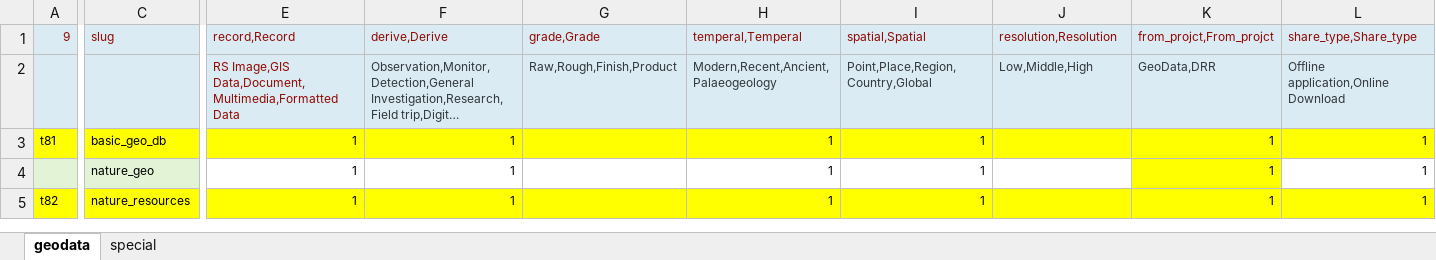
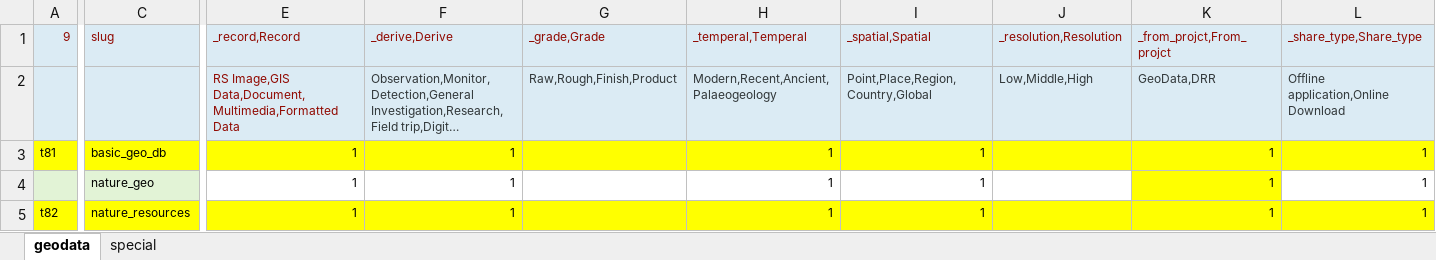
Before and after one commit to bukun/TorCMS, an Excel workbook: database/meta/info_tags.xlsx, sheet geodata, drawn as a sheet; only a part is shown, gaps mark what is left out; long unchanged cells end in …; values as stored, in another font and other column widths than the file's, no borders; the diff covers the shown part only; the diff names each change by its address in the sheet, - before the commit and + after, or states it on an @@ line.

```diff
--- a/database/meta/info_tags.xlsx (sheet geodata)
+++ b/database/meta/info_tags.xlsx (sheet geodata)
-E1: record,Record
+E1: _record,Record
-F1: derive,Derive
+F1: _derive,Derive
-G1: grade,Grade
+G1: _grade,Grade
-H1: temperal,Temperal
+H1: _temperal,Temperal
-I1: spatial,Spatial
+I1: _spatial,Spatial
-J1: resolution,Resolution
+J1: _resolution,Resolution
-K1: from_projct,From_projct
+K1: _from_projct,From_projct
-L1: share_type,Share_type
+L1: _share_type,Share_type
```
Also changed, not shown: 15 edited cells elsewhere in this sheet, 1 other file.
